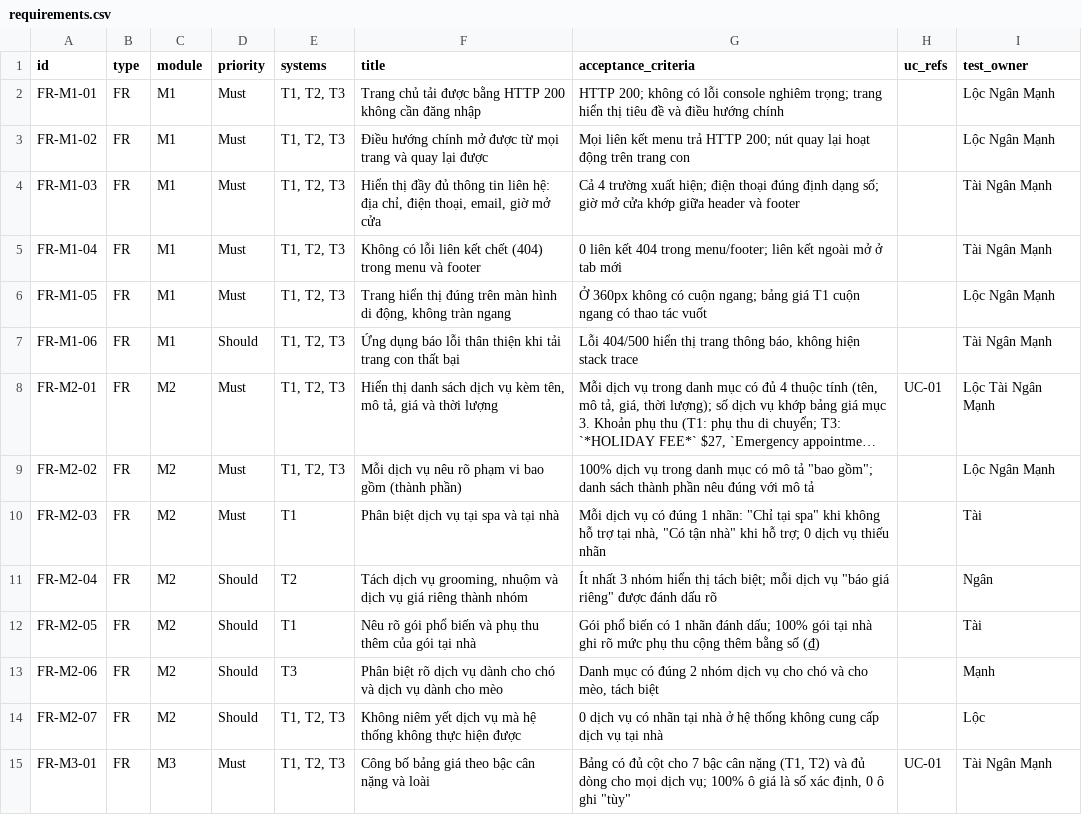
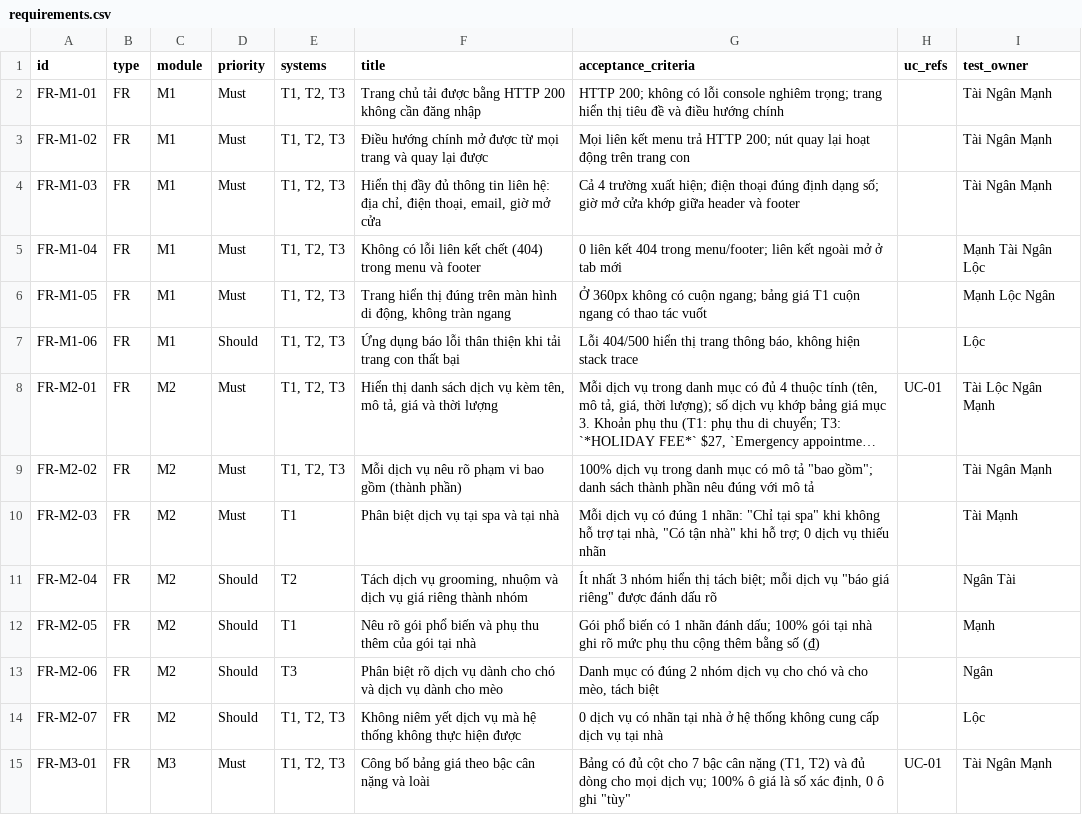
Before and after one commit to ManhTran-ai/Pet-Spa-KTPM, a CSV file: docs/requirements.csv, drawn as a sheet; only a part is shown; long unchanged cells end in …; the diff covers the shown part only; the diff names each change by its address in the sheet, - before the commit and + after, or states it on an @@ line.

Commit message:
Phase 1: Inspection bo test case theo checklist 4C (0 Major)
Rà soát 226 test case bằng scripts/tc-review-check.mjs: 14 Major + 5 Minor -> 0/0/0.

Nguyên nhân goc: SRS-01 §4 (bang use case) va §5 (bang yeu cau) mau thuan
ve pham vi he thong. Xu ly dung qua CR CHG-2026-11-19-01:

- SRS-01 v1.2 -> v1.3
  + FR-M5-04 (T1), FR-M4-06 (T2), FR-M4-01/02/03/07/08 (T3), FR-M3-06 (T3)
  + them FR-M4-13 (T3 chi nhan dat lich tu khach da co ho so)
  + them FR-M7-07 (T3 chi tieng Anh, khong co dieu khien chuyen ngu)
  + them §8.2b (luong T3 khong phai wizard), sua §3.3/§4/§7
- requirements.csv: 58 -> 60 yeu cau, truy xuat 60/60 = 100%
- Viet lai 11 ca T3 theo hanh vi that (bo cac buoc wizard khong ton tai)
- TC-T2-M6-001 -> TC-T2-M2-003; TC-T1-M5-006 -> FR-M5-03; sua 5 Title NFR
- 226 test case: khong them, khong bo

Bien ban: docs/reviews/testcase-inspection.md · Gate: reports/gates/day-08.md
npm run gate exit 0.

```diff
--- a/docs/requirements.csv
+++ b/docs/requirements.csv
-I2:I3 (test_owner): Lộc Ngân Mạnh
+I2:I3 (test_owner): Tài Ngân Mạnh
-I5 (test_owner): Tài Ngân Mạnh
+I5 (test_owner): Mạnh Tài Ngân Lộc
-I6 (test_owner): Lộc Ngân Mạnh
+I6 (test_owner): Mạnh Lộc Ngân
-I7 (test_owner): Tài Ngân Mạnh
+I7 (test_owner): Lộc
-I8 (test_owner): Lộc Tài Ngân Mạnh
+I8 (test_owner): Tài Lộc Ngân Mạnh
-I9 (test_owner): Lộc Ngân Mạnh
+I9 (test_owner): Tài Ngân Mạnh
-I10 (test_owner): Tài
+I10 (test_owner): Tài Mạnh
-I11 (test_owner): Ngân
+I11 (test_owner): Ngân Tài
-I12 (test_owner): Tài
+I12 (test_owner): Mạnh
-I13 (test_owner): Mạnh
+I13 (test_owner): Ngân
```
Also changed, not shown: 2 added rows and 47 edited cells elsewhere in this file, docs/backlog.csv, docs/rtm.csv, 18 other files.
